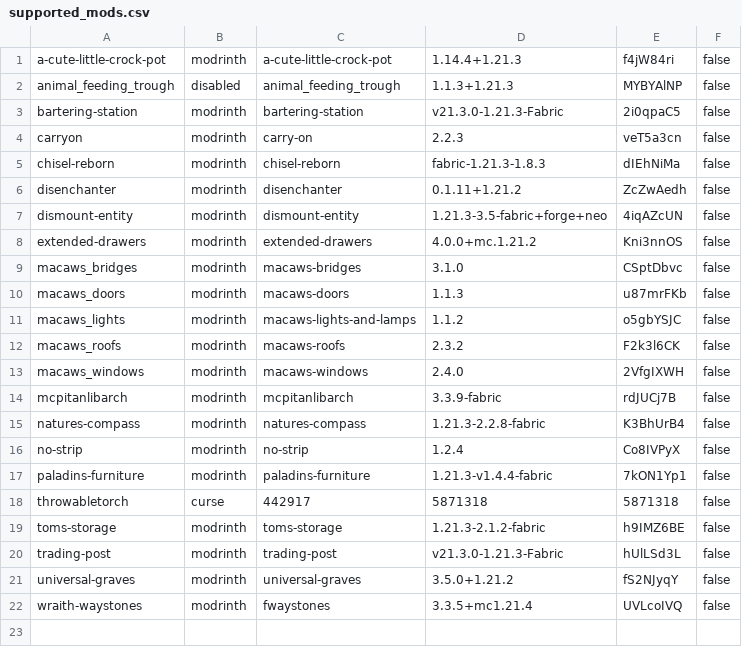
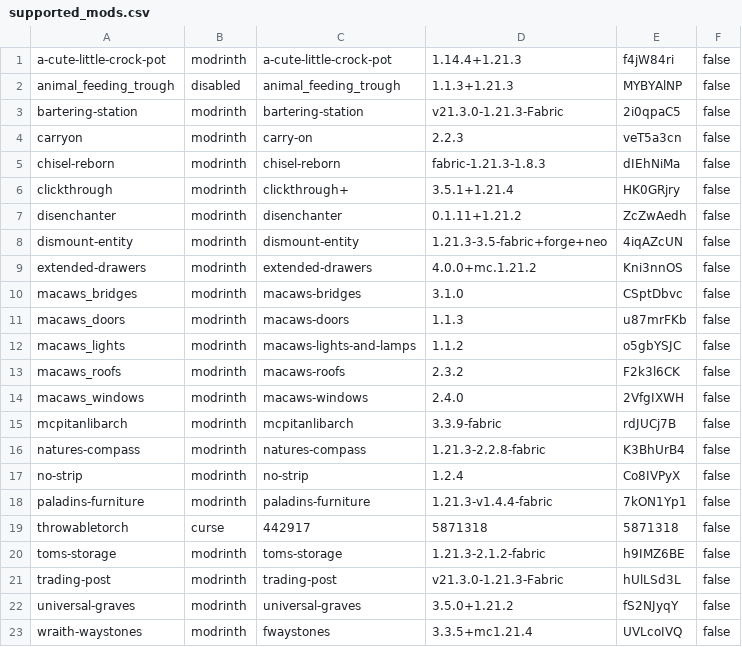
Before and after one commit to Crendgrim/DynamicCrosshairCompat, a CSV file: versions/1.21.3-fabric/supported_mods.csv, drawn as a sheet.

```diff
--- a/versions/1.21.3-fabric/supported_mods.csv
+++ b/versions/1.21.3-fabric/supported_mods.csv
@@ -5,2 +5,3 @@ carryon,modrinth,carry-on,2.2.3,veT5a3cn,false
 chisel-reborn,modrinth,chisel-reborn,fabric-1.21.3-1.8.3,dIEhNiMa,false
+clickthrough,modrinth,clickthrough+,3.5.1+1.21.4,HK0GRjry,false
 disenchanter,modrinth,disenchanter,0.1.11+1.21.2,ZcZwAedh,false
```
Also changed, not shown: versions/1.20.1-fabric/supported_mods.csv, versions/1.21.1-fabric/supported_mods.csv, 24 other files.
